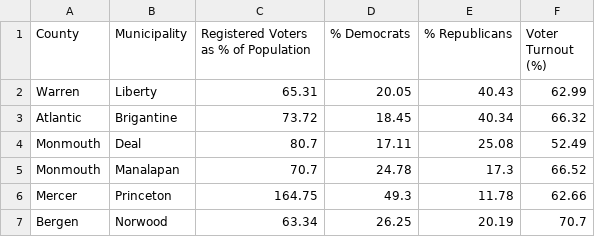
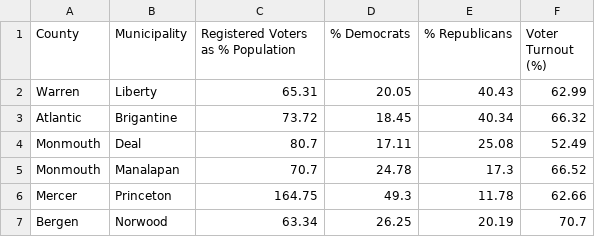
Before and after one commit to sai-cs-stud/NJLegisAnalysis, a CSV file: 2012_data/NJ_Voters&turnout_2012_clean.csv, drawn as a sheet; only a part is shown.

Commit message:
Add files via upload

```diff
--- a/2012_data/NJ_Voters&turnout_2012_clean.csv
+++ b/2012_data/NJ_Voters&turnout_2012_clean.csv
@@ -1,2 +1,2 @@
-County,Municipality,Registered Voters as  % of Population,% Democrats,% Republicans,Voter Turnout (%)
+County,Municipality,Registered Voters as  %  Population,% Democrats,% Republicans,Voter Turnout (%)
 Warren,Liberty,65.31,20.05,40.43,62.99
```
